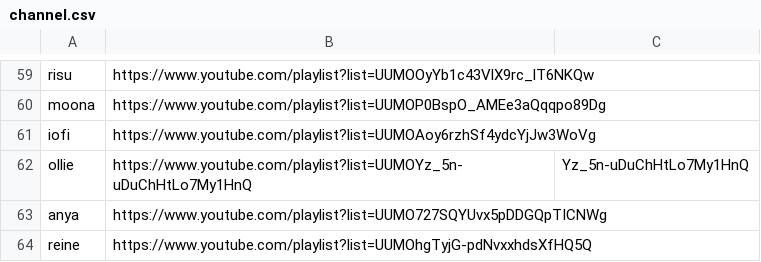
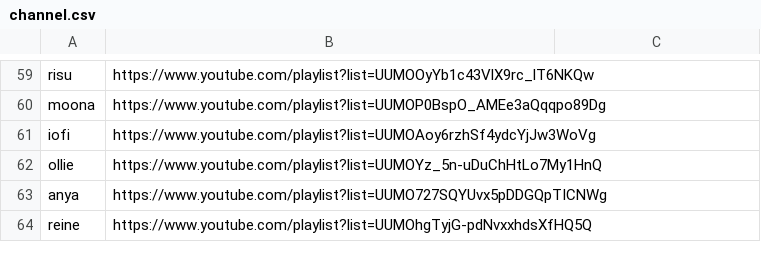
Before and after one commit to assassinliujie/hololive_members_notification, a CSV file: channel.csv, drawn as a sheet; only a part is shown, gaps mark what is left out.

Commit message:
Update channel.csv

```diff
--- a/channel.csv
+++ b/channel.csv
@@ -61,3 +61,3 @@ moona,https://www.youtube.com/playlist?list=UUMOP0BspO_AMEe3aQqqpo89Dg,
 iofi,https://www.youtube.com/playlist?list=UUMOAoy6rzhSf4ydcYjJw3WoVg,
-ollie,https://www.youtube.com/playlist?list=UUMOYz_5n-uDuChHtLo7My1HnQ,Yz_5n-uDuChHtLo7My1HnQ
+ollie,https://www.youtube.com/playlist?list=UUMOYz_5n-uDuChHtLo7My1HnQ
 anya,https://www.youtube.com/playlist?list=UUMO727SQYUvx5pDDGQpTICNWg,
```
